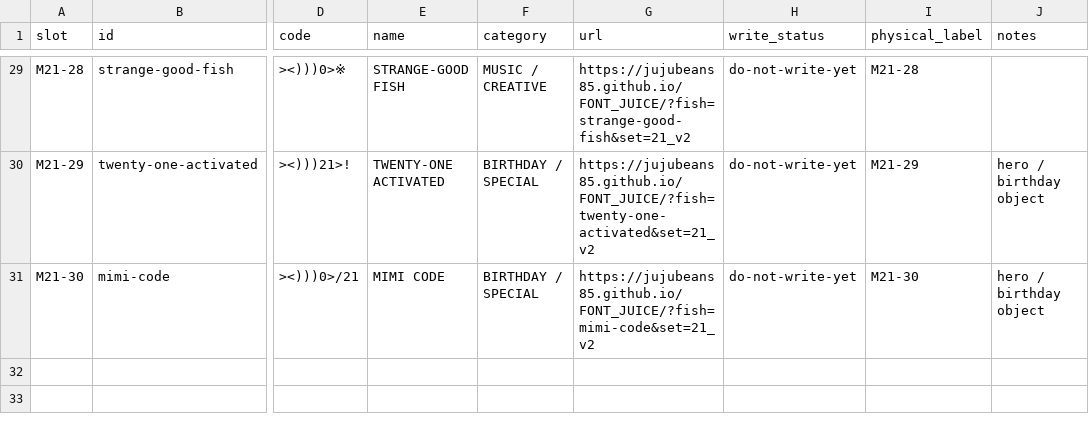
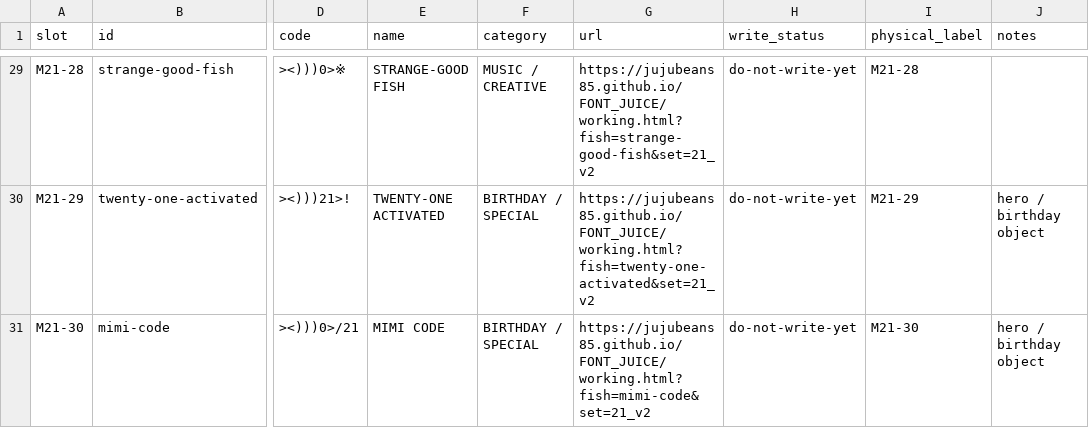
Before and after one commit to jujubeans85/FONT_JUICE, a CSV file: data/nfc-tags-21-v2.csv, drawn as a sheet; only a part is shown, gaps mark what is left out; the diff covers the shown part only; the diff names each change by its address in the sheet, - before the commit and + after, or states it on an @@ line.

Commit message:
Point Mimi NFC CSV directly at working composer

```diff
--- a/data/nfc-tags-21-v2.csv
+++ b/data/nfc-tags-21-v2.csv
-G29 (url): https://jujubeans85.github.io/FONT_JUICE/?fish=strange-good-fish&set=21_v2
+G29 (url): https://jujubeans85.github.io/FONT_JUICE/working.html?fish=strange-good-fish&set=21_v2
-G30 (url): https://jujubeans85.github.io/FONT_JUICE/?fish=twenty-one-activated&set=21_v2
+G30 (url): https://jujubeans85.github.io/FONT_JUICE/working.html?fish=twenty-one-activated&set=21_v2
-G31 (url): https://jujubeans85.github.io/FONT_JUICE/?fish=mimi-code&set=21_v2
+G31 (url): https://jujubeans85.github.io/FONT_JUICE/working.html?fish=mimi-code&set=21_v2
```
Also changed, not shown: 27 edited cells elsewhere in this file.
